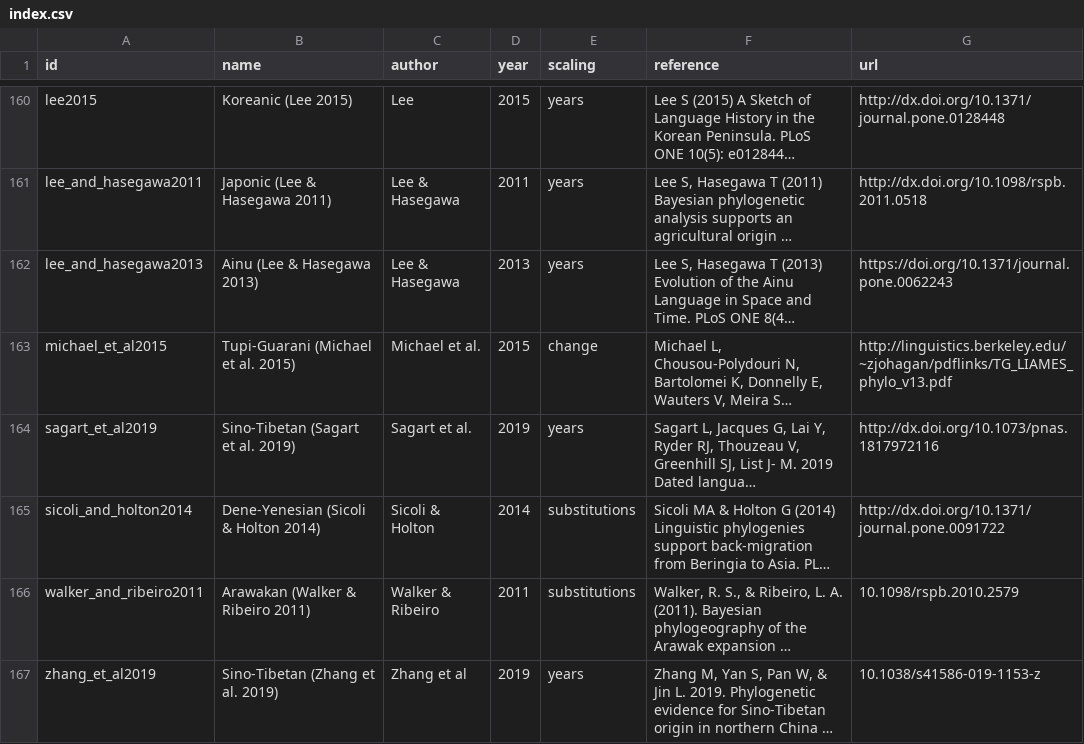
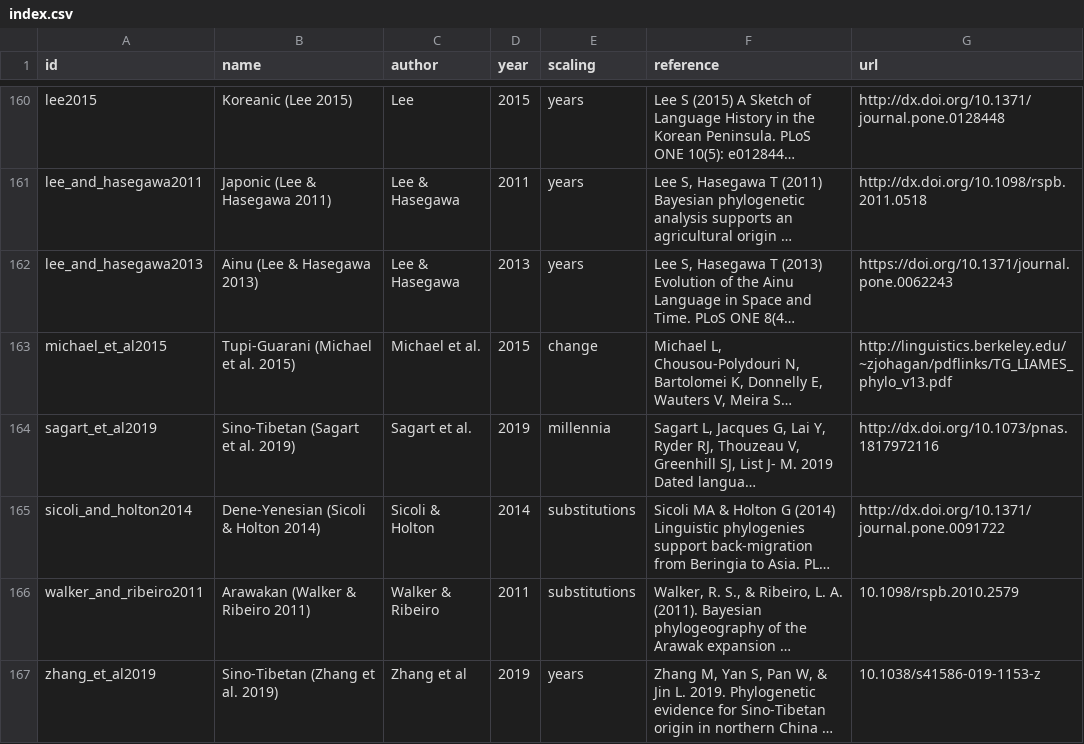
Before and after one commit to D-PLACE/dplace-data, a CSV file: phylogenies/index.csv, drawn as a sheet; only a part is shown, gaps mark what is left out; long unchanged cells end in …; the diff names each change by its address in the sheet, - before the commit and + after, or states it on an @@ line.

Commit message:
Sagart et al scaling is wrong.
fixes #241

```diff
--- a/phylogenies/index.csv
+++ b/phylogenies/index.csv
-E164 (scaling): years
+E164 (scaling): millennia
```
